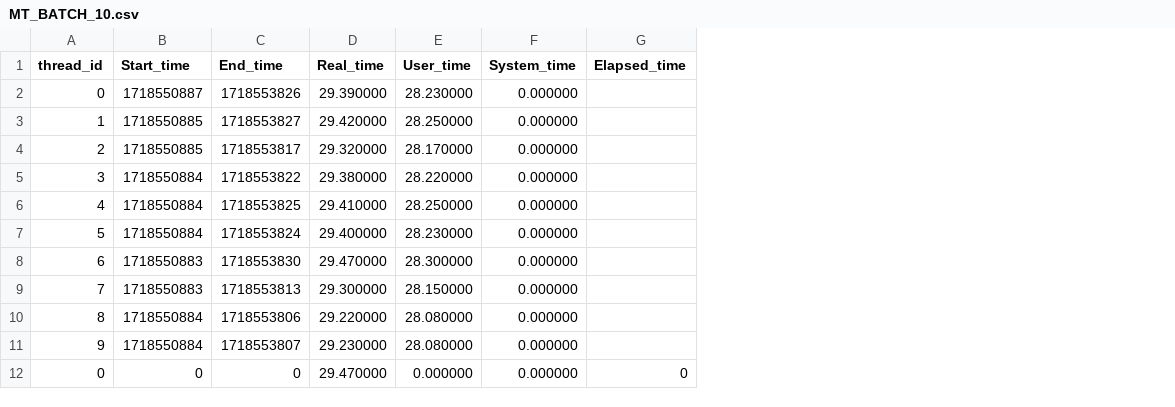
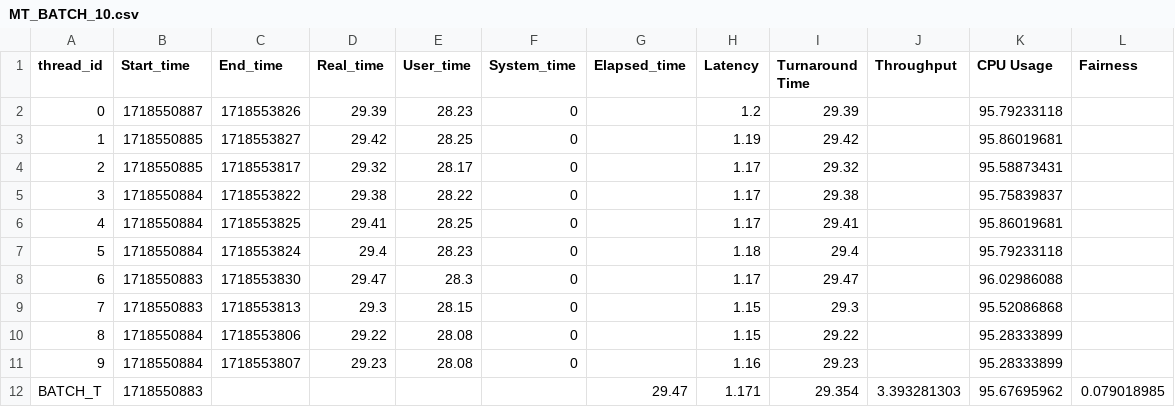
Before and after one commit to hamed-yazdi/Linux-CPU-Benchmarking, a CSV file: Result/MT_BATCH_10.csv, drawn as a sheet; removed rows and columns are numbered as before the commit, all else as after; the diff names each change by its address in the sheet, - before the commit and + after, or states it on an @@ line.

```diff
--- a/Result/MT_BATCH_10.csv
+++ b/Result/MT_BATCH_10.csv
+column H (Latency), rows 2-11: 1.2 | 1.19 | 1.17 | 1.17 | 1.17 | 1.18 | 1.17 | 1.15 | 1.15 | 1.16
+column I (Turnaround Time), rows 2-11: 29.39 | 29.42 | 29.32 | 29.38 | 29.41 | 29.4 | 29.47 | 29.3 | 29.22 | 29.23
+column J (Throughput), empty
+column K (CPU Usage), rows 2-11: 95.79233118 | 95.86019681 | 95.58873431 | 95.75839837 | 95.86019681 | 95.79233118 | 96.02986088 | 95.52086868 | 95.28333899 | 95.28333899
+column L (Fairness), empty
-D2 (Real_time): 29.390000
+D2 (Real_time): 29.39
-E2 (User_time): 28.230000
+E2 (User_time): 28.23
-F2:F11 (System_time): 0.000000
+F2:F11 (System_time): 0
-D3 (Real_time): 29.420000
+D3 (Real_time): 29.42
-E3 (User_time): 28.250000
+E3 (User_time): 28.25
-D4 (Real_time): 29.320000
+D4 (Real_time): 29.32
-E4 (User_time): 28.170000
+E4 (User_time): 28.17
-D5 (Real_time): 29.380000
+D5 (Real_time): 29.38
-E5 (User_time): 28.220000
+E5 (User_time): 28.22
-D6 (Real_time): 29.410000
+D6 (Real_time): 29.41
-E6 (User_time): 28.250000
+E6 (User_time): 28.25
-D7 (Real_time): 29.400000
+D7 (Real_time): 29.4
-E7 (User_time): 28.230000
+E7 (User_time): 28.23
-D8 (Real_time): 29.470000
+D8 (Real_time): 29.47
-E8 (User_time): 28.300000
+E8 (User_time): 28.3
-D9 (Real_time): 29.300000
+D9 (Real_time): 29.3
-E9 (User_time): 28.150000
+E9 (User_time): 28.15
-D10 (Real_time): 29.220000
+D10 (Real_time): 29.22
-E10:E11 (User_time): 28.080000
+E10:E11 (User_time): 28.08
-D11 (Real_time): 29.230000
+D11 (Real_time): 29.23
-row 12: 0 | 0 | 0 | 29.470000 | 0.000000 | 0.000000 | 0
+row 12: BATCH_T | 1718550883 |  |  |  |  | 29.47 | 1.171 | 29.354 | 3.393281303 | 95.67695962 | 0.079018985
```
Also changed, not shown: Result/MT_ALL_Parallel_10.csv, Result/MT_DEADLINE_10.csv, 4 other files.
